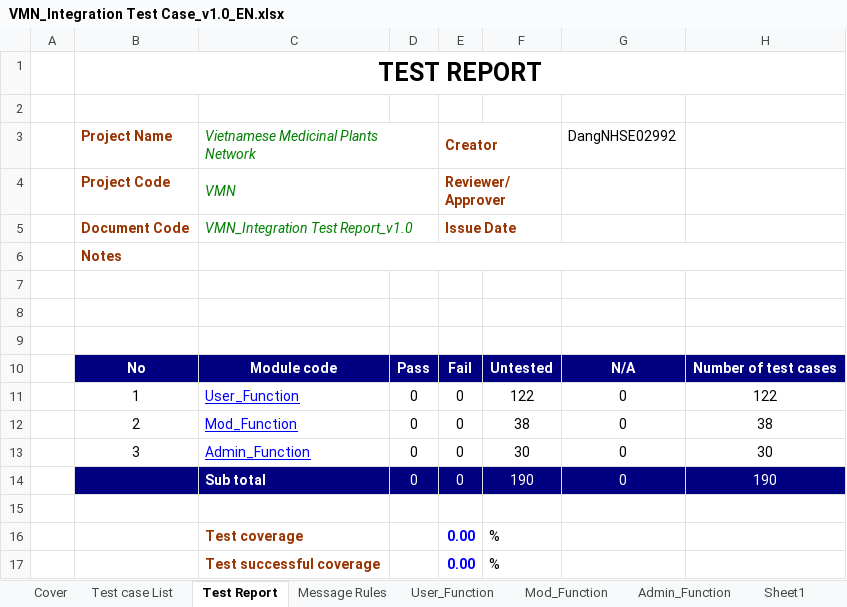
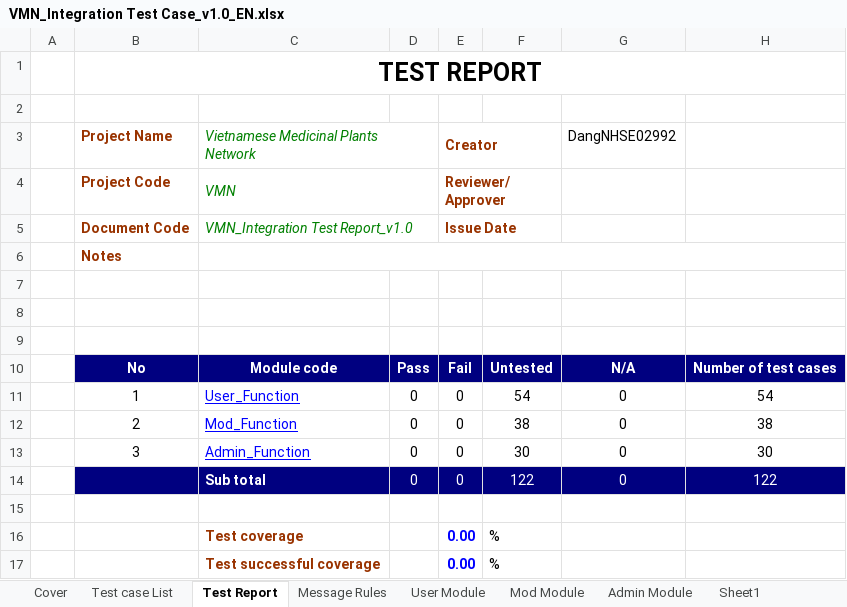
Before and after one commit to sangnvus/201601JS01, an Excel workbook: WIP/Deliverable/Report3/VMN_Integration Test Case_v1.0_EN.xlsx, sheet Test Report, drawn as a sheet; values as stored, in another font and other column widths than the file's, no borders; the diff names each change by its address in the sheet, - before the commit and + after, or states it on an @@ line.

```diff
--- a/WIP/Deliverable/Report3/VMN_Integration Test Case_v1.0_EN.xlsx (sheet Test Report)
+++ b/WIP/Deliverable/Report3/VMN_Integration Test Case_v1.0_EN.xlsx (sheet Test Report)
-sheet tab: User_Function
+sheet tab: User Module
-sheet tab: Mod_Function
+sheet tab: Mod Module
-sheet tab: Admin_Function
+sheet tab: Admin Module
-F11: 122
+F11: 54
-H11: 122
+H11: 54
-F14: 190
+F14: 122
-H14: 190
+H14: 122
```
Also changed, not shown: sheet User Module, formulas that keep their value, charts or pictures, WIP/Deliverable/Report3/VMN_System Test Case_v1.0_EN.xlsx.
